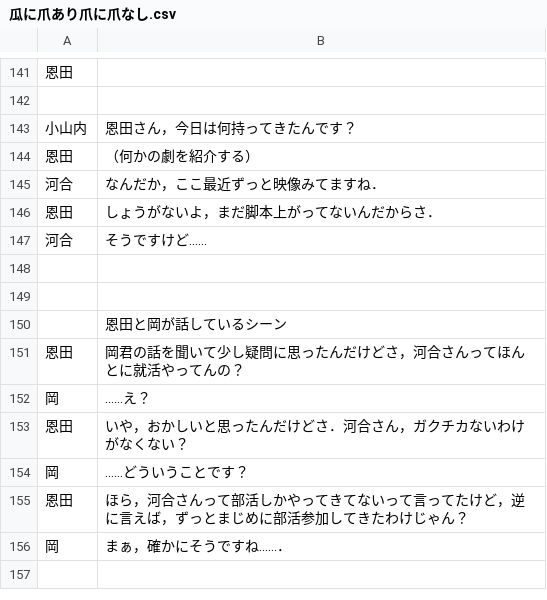
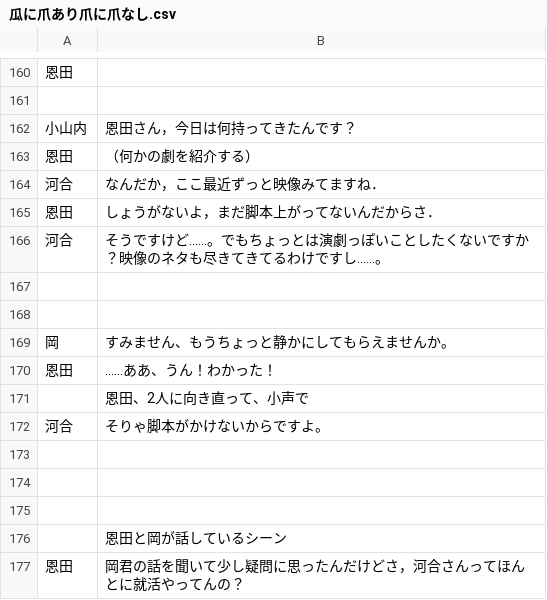
Before and after one commit to new-sato/hachi_kyakuhon, a CSV file: 瓜に爪あり爪に爪なし.csv, drawn as a sheet; only a part is shown, gaps mark what is left out; the shorter side is filled out with more unchanged rows; the diff covers the shown part only.

```diff
--- a/瓜に爪あり爪に爪なし.csv
+++ b/瓜に爪あり爪に爪なし.csv
@@ -146,3 +165,10 @@
 恩田,しょうがないよ，まだ脚本上がってないんだからさ．
-河合,そうですけど......
+河合,そうですけど……。でもちょっとは演劇っぽいことしたくないですか？映像のネタも尽きてきてるわけですし……。
+,
+,
+岡,すみません、もうちょっと静かにしてもらえませんか。
+恩田,……ああ、うん！わかった！
+,恩田、2人に向き直って、小声で
+河合,そりゃ脚本がかけないからですよ。
+,
 ,
```
Also changed, not shown: 21 added rows elsewhere in this file, 1 other file.
